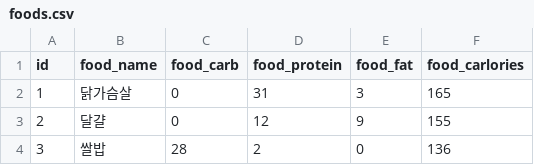
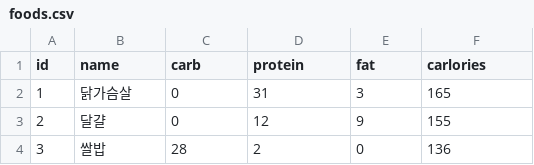
Before and after one commit to aaronktaey/DietManager, a CSV file: src/main/frontend/public/data/foods.csv, drawn as a sheet; only a part is shown.

Commit message:
foods 데이터 조회

```diff
--- a/src/main/frontend/public/data/foods.csv
+++ b/src/main/frontend/public/data/foods.csv
@@ -1,2 +1,2 @@
-id,food_name,food_carb,food_protein,food_fat,food_carlories
+id,name,carb,protein,fat,carlories
 1,"닭가슴살",0,31,3,165
```
Also changed, not shown: 1 other file.
